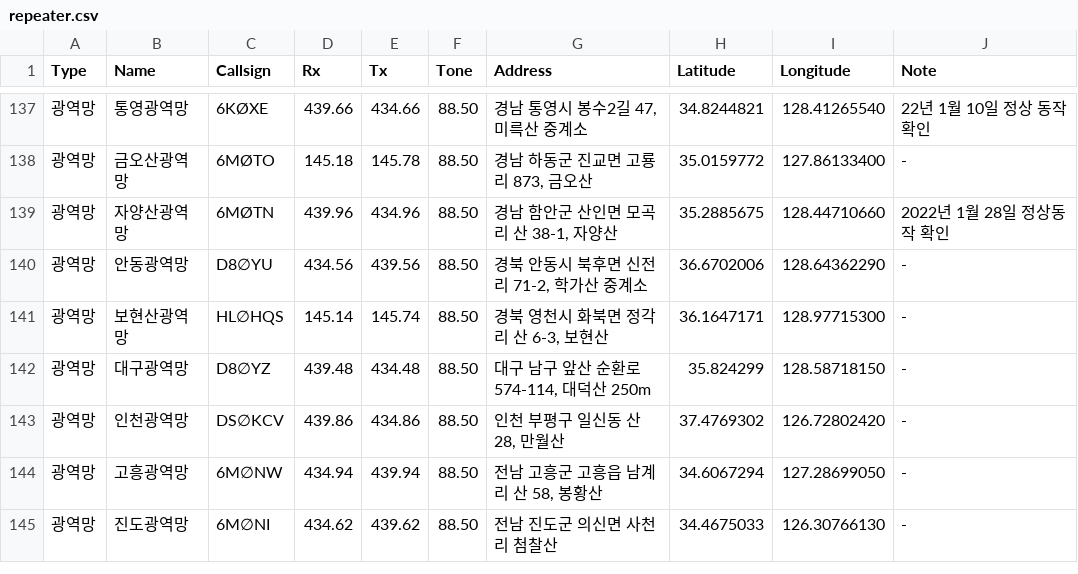
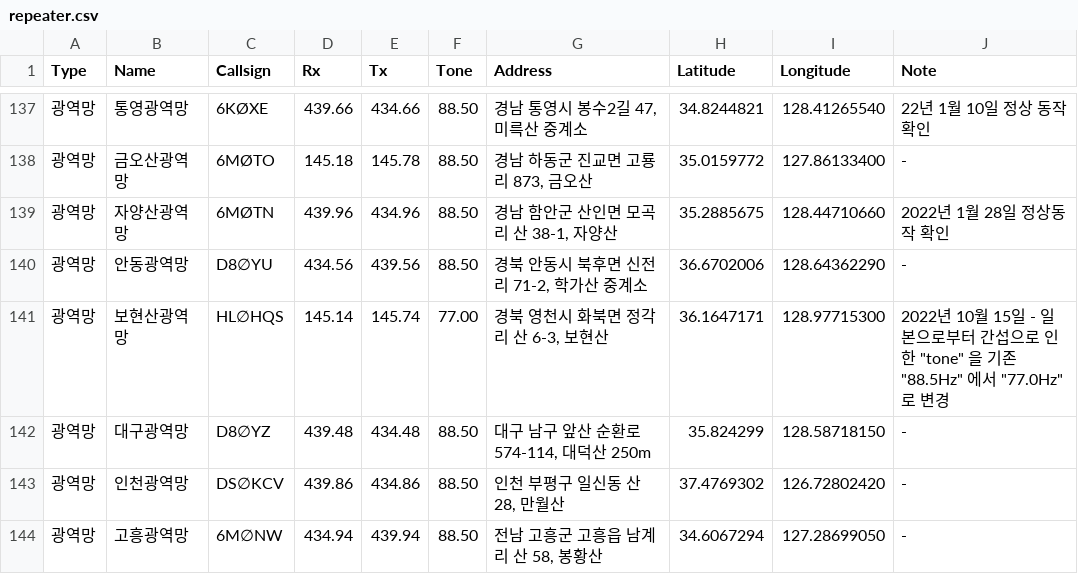
Before and after one commit to hamrini/Korea-UV-Repeater-Map, a CSV file: public/data/repeater.csv, drawn as a sheet; only a part is shown, gaps mark what is left out; the shorter side is filled out with more unchanged rows.

Commit message:
중계기 데이터 업데이트. - 보현산 광역망 톤변경에 대한 이슈 반영.

```diff
--- a/public/data/repeater.csv
+++ b/public/data/repeater.csv
@@ -140,3 +140,3 @@ Type,Name,Callsign,Rx,Tx,Tone,Address,Latitude,Longitude,Note
 광역망,안동광역망,D8∅YU,434.56,439.56,88.50,"경북 안동시 북후면 신전리 71-2, 학가산 중계소",36.6702006,128.64362290,-
-광역망,보현산광역망,HL∅HQS,145.14,145.74,88.50,"경북 영천시 화북면 정각리 산 6-3, 보현산",36.1647171,128.97715300,-
+광역망,보현산광역망,HL∅HQS,145.14,145.74,77.00,"경북 영천시 화북면 정각리 산 6-3, 보현산",36.1647171,128.97715300,2022년 10월 15일 - 일본으로부터 간섭으로 인한  "tone" 을 기존 "88.5Hz" 에서 "77.0Hz" 로 변경
 광역망,대구광역망,D8∅YZ,439.48,434.48,88.50,"대구 남구 앞산 순환로574-114, 대덕산 250m",35.824299,128.58718150,-
```
